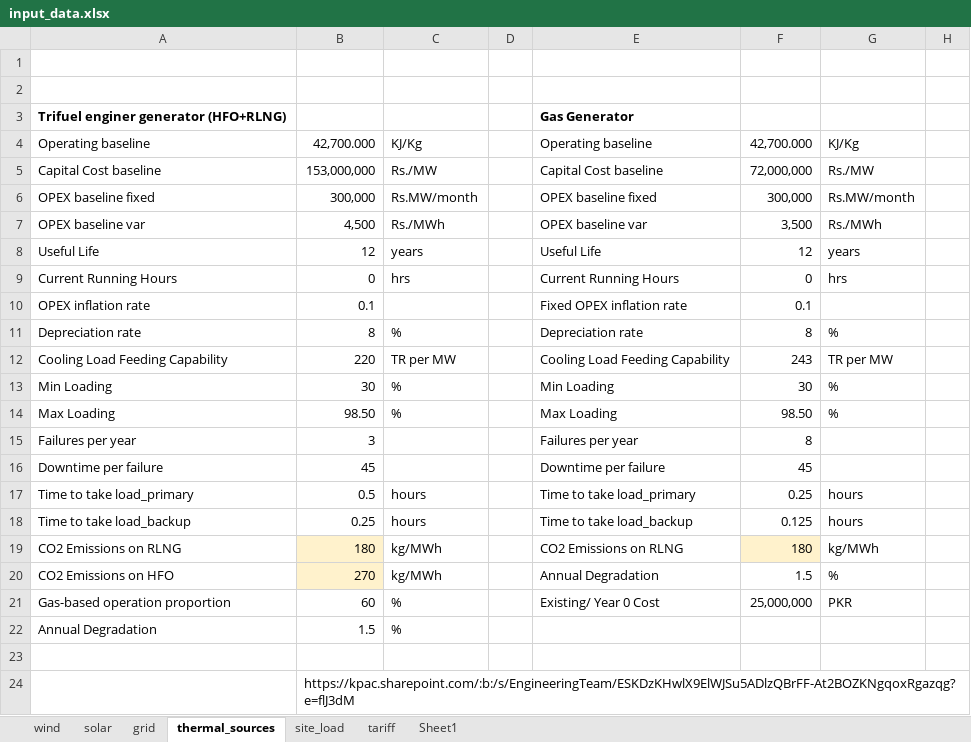
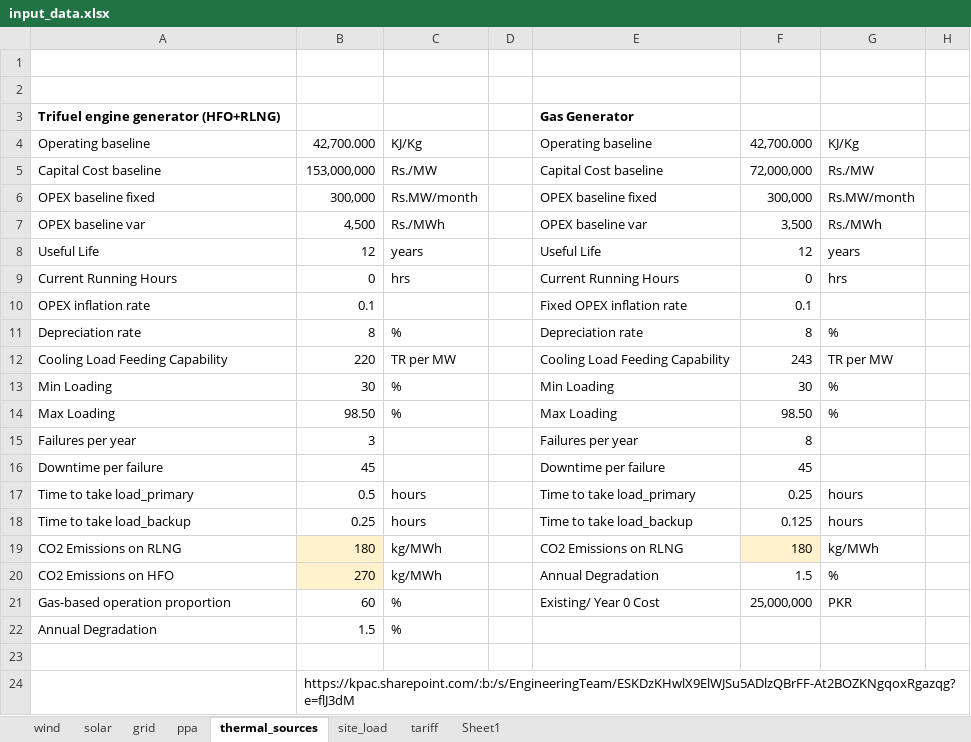
Before and after one commit to mz-mustafa/EEM, an Excel workbook: input_data.xlsx, sheet thermal_sources, drawn as a sheet; only a part is shown; values as stored, in another font and other column widths than the file's, no borders; the diff names each change by its address in the sheet, - before the commit and + after, or states it on an @@ line.

```diff
--- a/input_data.xlsx (sheet thermal_sources)
+++ b/input_data.xlsx (sheet thermal_sources)
+sheet tab: ppa
-A3: Trifuel enginer generator (HFO+RLNG)
+A3: Trifuel engine generator (HFO+RLNG)
```
Also changed, not shown: outputs.xlsx, 6 other files.
